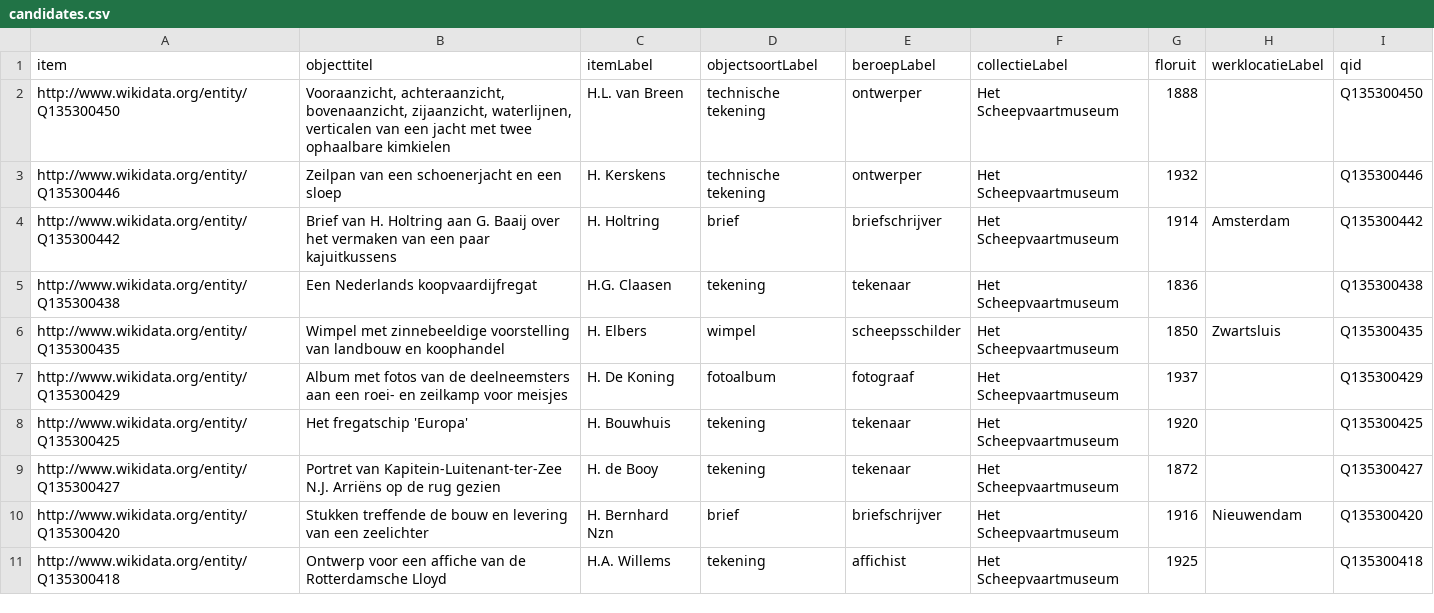
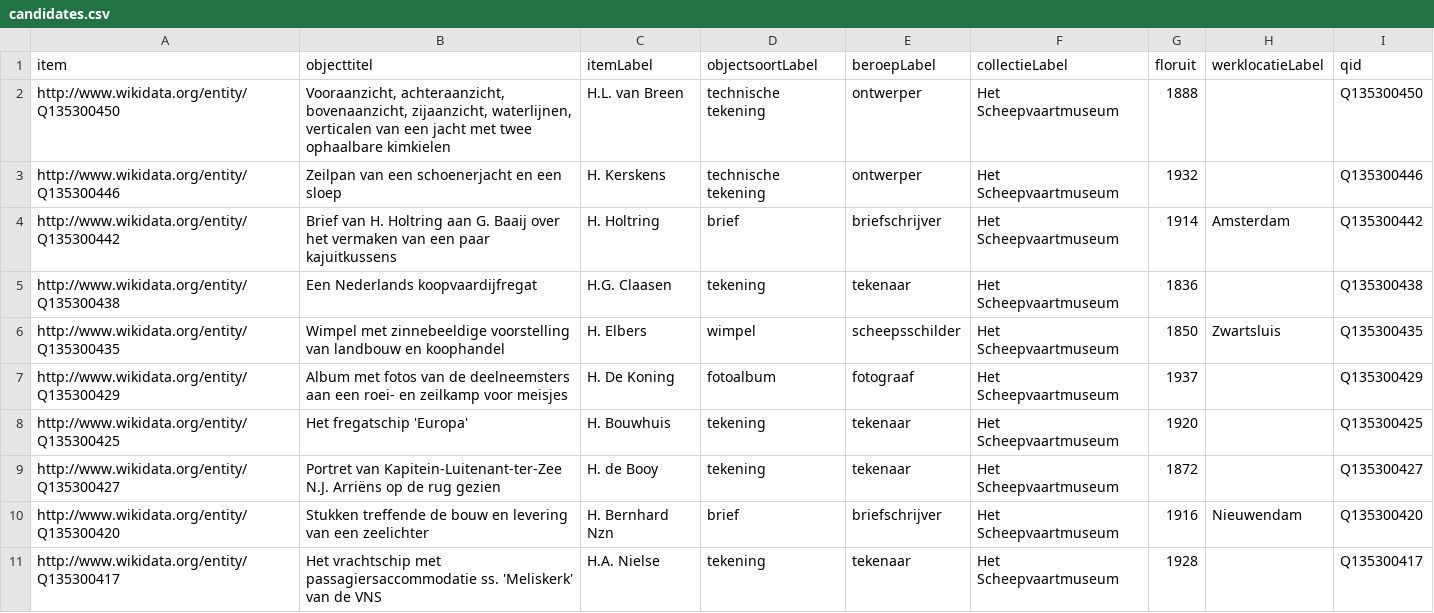
Before and after one commit to hannolans/wikidata, a CSV file: data/candidates.csv, drawn as a sheet.

```diff
--- a/data/candidates.csv
+++ b/data/candidates.csv
@@ -10,2 +10,2 @@
 "http://www.wikidata.org/entity/Q135300420","Stukken treffende de bouw en levering van een zeelichter","H. Bernhard Nzn","brief","briefschrijver","Het Scheepvaartmuseum","1916","Nieuwendam","Q135300420"
-"http://www.wikidata.org/entity/Q135300418","Ontwerp voor een affiche van de Rotterdamsche Lloyd","H.A. Willems","tekening","affichist","Het Scheepvaartmuseum","1925","","Q135300418"
+"http://www.wikidata.org/entity/Q135300417","Het vrachtschip met passagiersaccommodatie ss. 'Meliskerk' van de VNS","H.A. Nielse","tekening","tekenaar","Het Scheepvaartmuseum","1928","","Q135300417"
```
